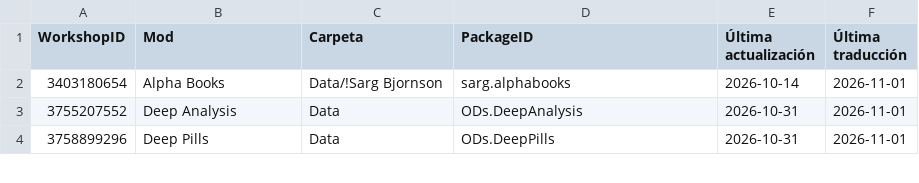
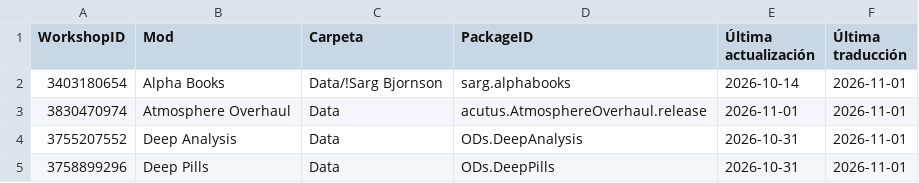
Before and after one commit to LordMordelon/RML, a TSV file: ModList.tsv, drawn as a sheet; only a part is shown.

```diff
--- a/ModList.tsv
+++ b/ModList.tsv
@@ -2,2 +2,3 @@ WorkshopID	Mod	Carpeta	PackageID	Última actualización	Última traducción
 3403180654	Alpha Books	Data/!Sarg Bjornson	sarg.alphabooks	2026-10-14	2026-11-01
+3830470974	Atmosphere Overhaul	Data	acutus.AtmosphereOverhaul.release	2026-11-01	2026-11-01
 3755207552	Deep Analysis	Data	ODs.DeepAnalysis	2026-10-31	2026-11-01
```
Also changed, not shown: 1 other file.
